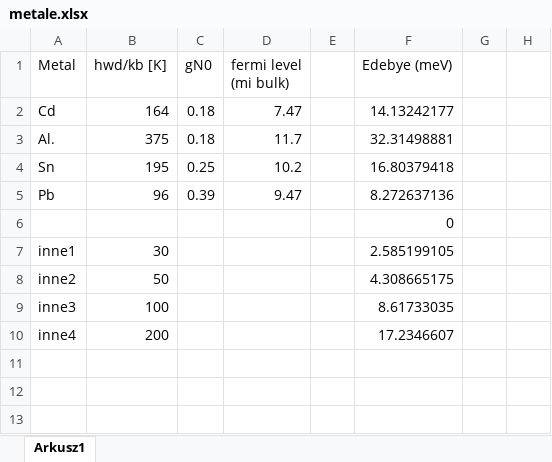
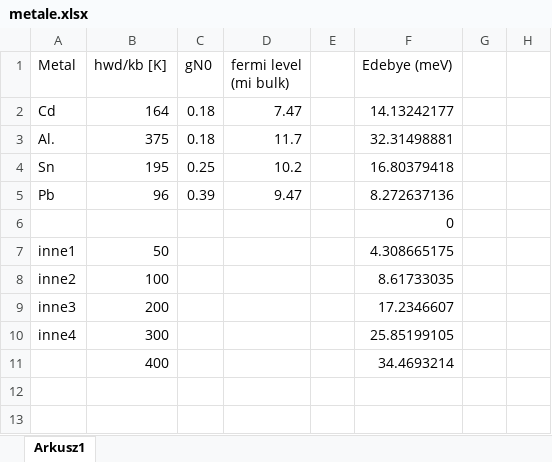
Before and after one commit to rdoo/mag, an Excel workbook: adocs/inne/metale.xlsx, sheet Arkusz1, drawn as a sheet; only a part is shown; values as stored, in another font and other column widths than the file's, no borders; the diff covers the shown part only; the diff names each change by its address in the sheet, - before the commit and + after, or states it on an @@ line.

```diff
--- a/adocs/inne/metale.xlsx (sheet Arkusz1)
+++ b/adocs/inne/metale.xlsx (sheet Arkusz1)
-B7 (hwd/kb [K]): 30
+B7 (hwd/kb [K]): 50
-F7 (Edebye (meV)): 2.585199105
+F7 (Edebye (meV)): 4.308665175
-B8 (hwd/kb [K]): 50
+B8 (hwd/kb [K]): 100
-F8 (Edebye (meV)): 4.308665175
+F8 (Edebye (meV)): 8.61733035
-B9 (hwd/kb [K]): 100
+B9 (hwd/kb [K]): 200
-F9 (Edebye (meV)): 8.61733035
+F9 (Edebye (meV)): 17.2346607
-B10 (hwd/kb [K]): 200
+B10 (hwd/kb [K]): 300
-F10 (Edebye (meV)): 17.2346607
+F10 (Edebye (meV)): 25.85199105
-B11 (hwd/kb [K]): (empty)
+B11 (hwd/kb [K]): 400
-F11 (Edebye (meV)): (empty)
+F11 (Edebye (meV)): 34.4693214
```
Also changed, not shown: 57 edited cells elsewhere in this sheet, 11 other files.
